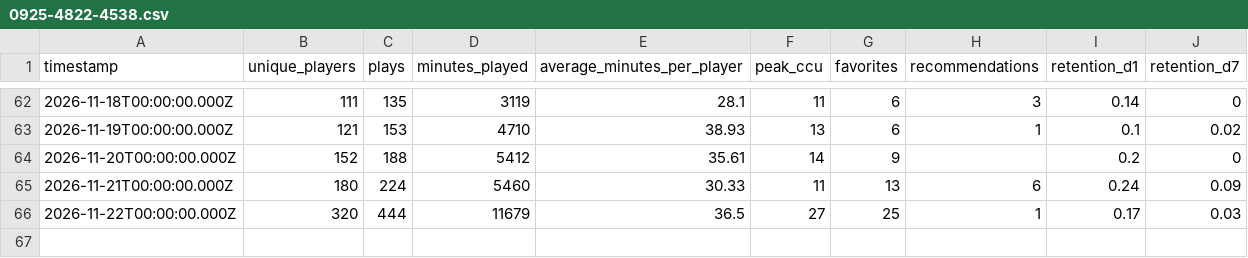
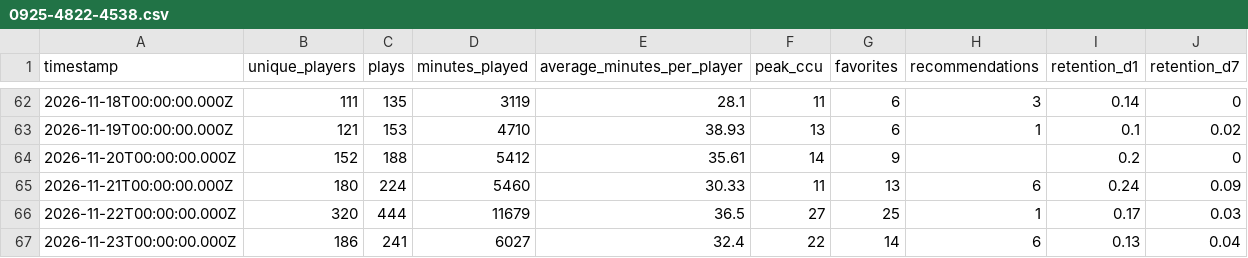
Before and after one commit to abafaboy/islandpulse, a CSV file: data/0925-4822-4538.csv, drawn as a sheet; only a part is shown, gaps mark what is left out.

```diff
--- a/data/0925-4822-4538.csv
+++ b/data/0925-4822-4538.csv
@@ -66 +66,2 @@ timestamp,unique_players,plays,minutes_played,average_minutes_per_player,peak_cc
 2026-11-22T00:00:00.000Z,320,444,11679,36.5,27,25,1,0.17,0.03
+2026-11-23T00:00:00.000Z,186,241,6027,32.4,22,14,6,0.13,0.04
```
Also changed, not shown: data/9752-7254-5801.csv, 1 other file.
